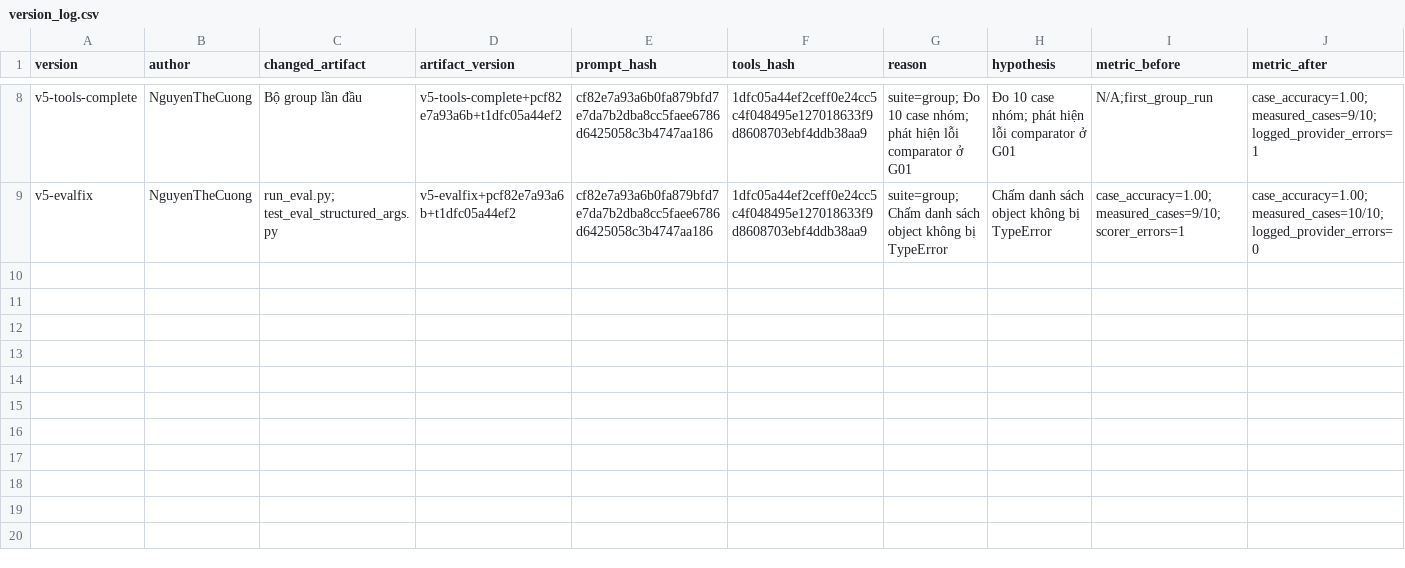
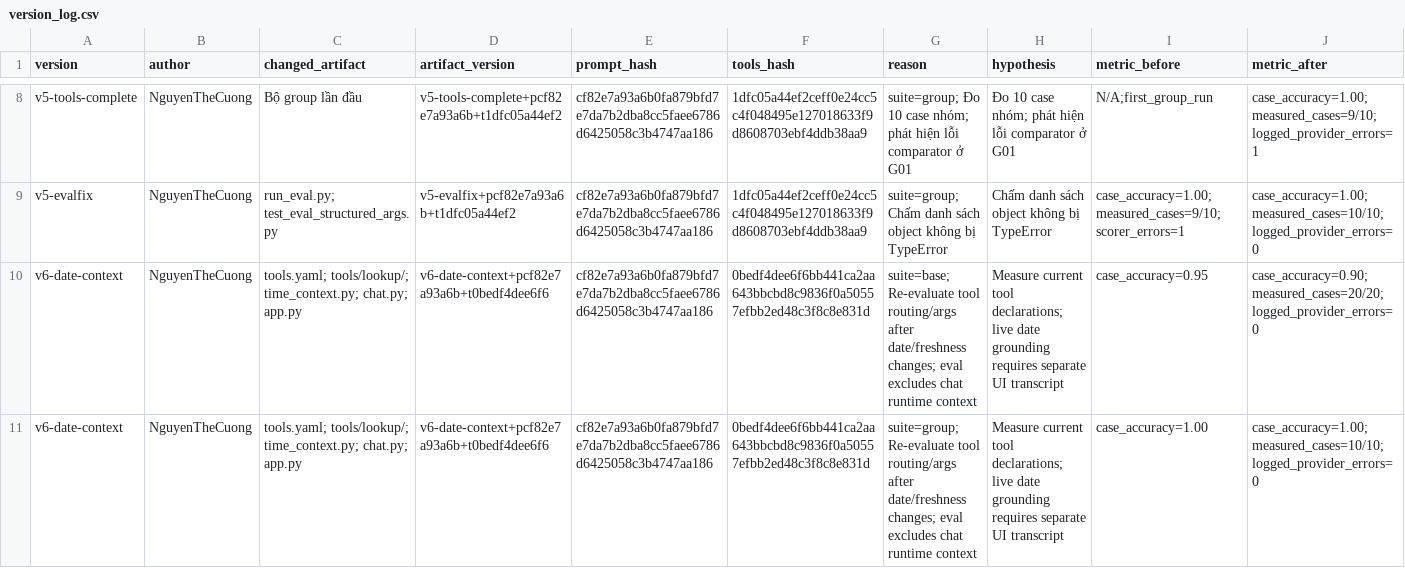
Before and after one commit to GaGionCay/K5-L3A-DAY03-HoangNgocMinhTri-2A202603379-ResearchAgentToolEval, a CSV file: starter_v0/artifacts/version_log.csv, drawn as a sheet; only a part is shown, gaps mark what is left out; rows hold the shown columns only; the diff names each change by its address in the sheet, - before the commit and + after, or states it on an @@ line.

Commit message:
Feat: Complete individual assignment by Nguyen The Cuong

```diff
--- a/starter_v0/artifacts/version_log.csv
+++ b/starter_v0/artifacts/version_log.csv
+row 10: v6-date-context | NguyenTheCuong | tools.yaml; tools/lookup/; time_context.py; chat.py; app.py | v6-date-context+pcf82e7a93a6b+t0bedf4dee6f6 | cf82e7a93a6b0fa879bfd7e7da7b2dba8cc5faee6786d6425058c3b4747aa186 | 0bedf4dee6f6bb441ca2aa643bbcbd8c9836f0a50557efbb2ed48c3f8c8e831d | suite=base; Re-evaluate tool routing/args after date/freshness changes; eval excludes chat runtime context | Measure current tool declarations; live date grounding requires separate UI transcript | case_accuracy=0.95 | case_accuracy=0.90;measured_cases=20/20;logged_provider_errors=0
+row 11: v6-date-context | NguyenTheCuong | tools.yaml; tools/lookup/; time_context.py; chat.py; app.py | v6-date-context+pcf82e7a93a6b+t0bedf4dee6f6 | cf82e7a93a6b0fa879bfd7e7da7b2dba8cc5faee6786d6425058c3b4747aa186 | 0bedf4dee6f6bb441ca2aa643bbcbd8c9836f0a50557efbb2ed48c3f8c8e831d | suite=group; Re-evaluate tool routing/args after date/freshness changes; eval excludes chat runtime context | Measure current tool declarations; live date grounding requires separate UI transcript | case_accuracy=1.00 | case_accuracy=1.00;measured_cases=10/10;logged_provider_errors=0
```
Also changed, not shown: 7 other files.
